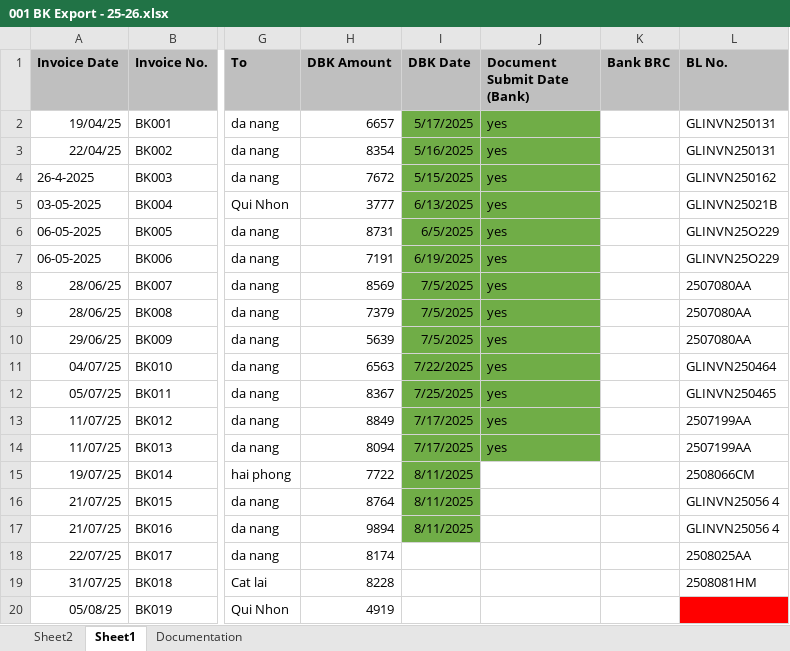
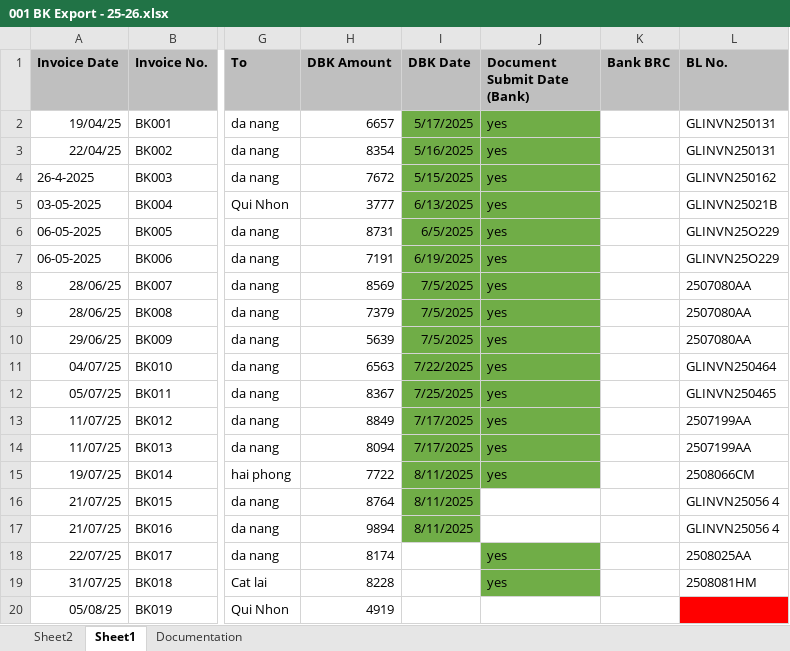
Before and after one commit to Bkexports/invoices, an Excel workbook: 25-26/001 BK Export - 25-26.xlsx, sheet Sheet1, drawn as a sheet; only a part is shown, gaps mark what is left out; values as stored, in another font and other column widths than the file's, no borders; the diff names each change by its address in the sheet, - before the commit and + after, or states it on an @@ line.

```diff
--- a/25-26/001 BK Export - 25-26.xlsx (sheet Sheet1)
+++ b/25-26/001 BK Export - 25-26.xlsx (sheet Sheet1)
-J15 (Document Submit Date (Bank)): (empty)
+J15 (Document Submit Date (Bank)): yes
-J15 fill: none
+J15 fill: #70AD47
-J18:J19 (Document Submit Date (Bank)): (empty)
+J18:J19 (Document Submit Date (Bank)): yes
-J18:J19 fill: none
+J18:J19 fill: #70AD47
```
Also changed, not shown: 24-25/001 BK Export - 24-25.xlsx, 14 other files.
